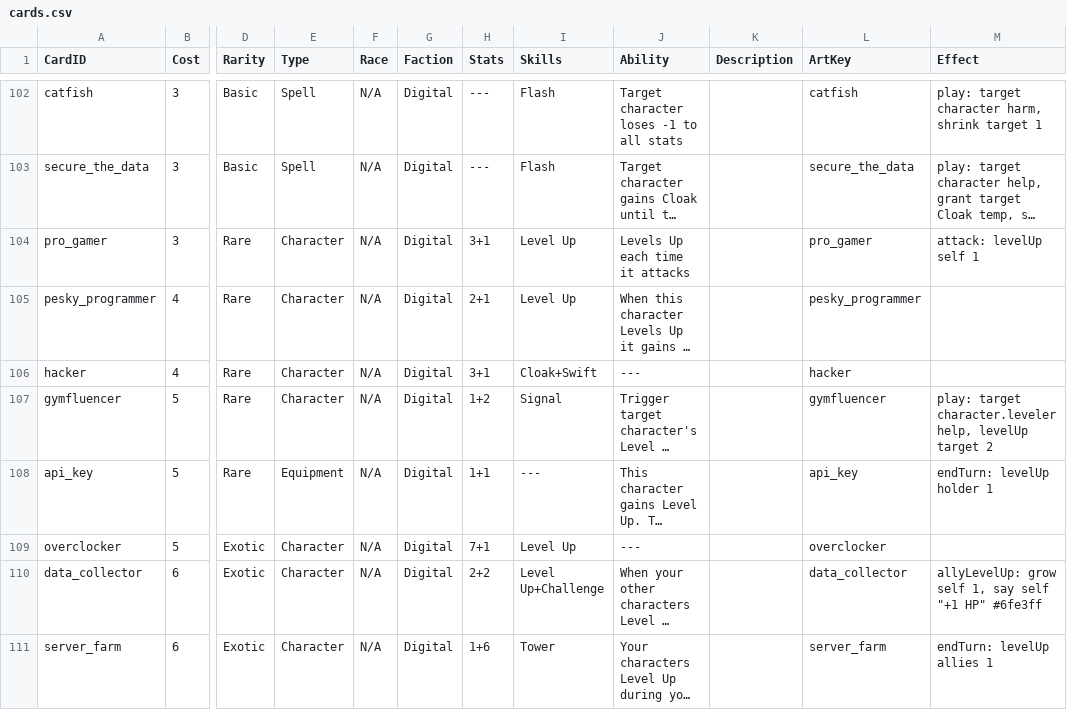
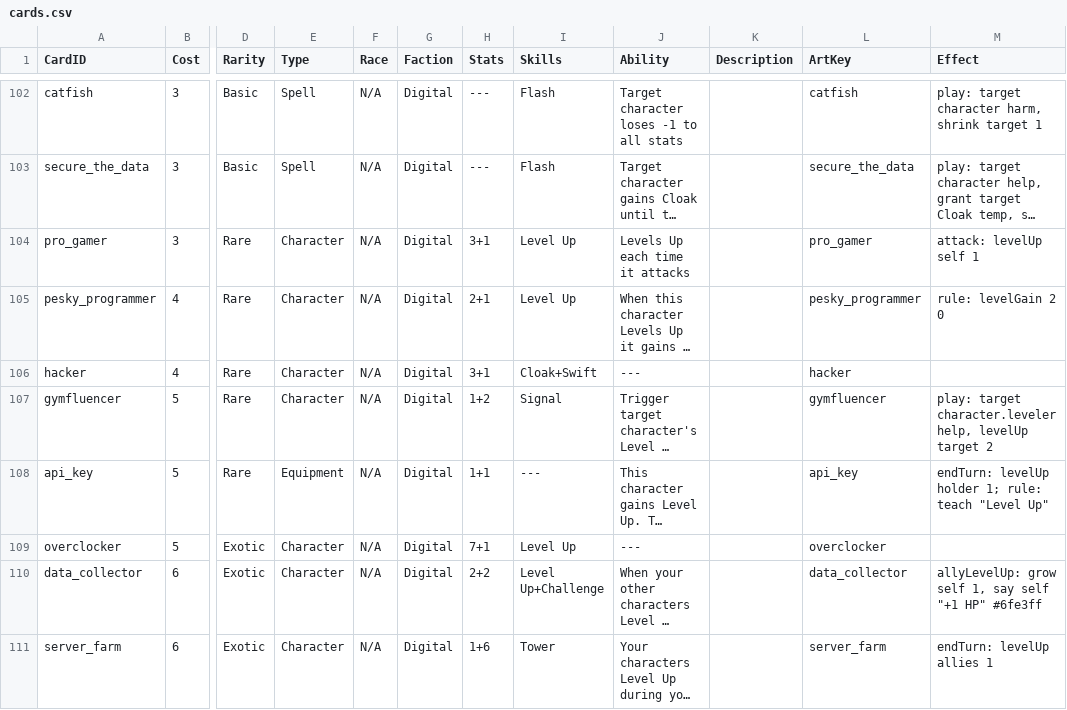
Before and after one commit to dmolloy98-stack-stack/Shardfall_TCG, a CSV file: data/cards.csv, drawn as a sheet; only a part is shown, gaps mark what is left out; long unchanged cells end in …; the diff covers the shown part only; the diff names each change by its address in the sheet, - before the commit and + after, or states it on an @@ line.

```diff
--- a/data/cards.csv
+++ b/data/cards.csv
-M105 (Effect): (empty)
+M105 (Effect): rule: levelGain 2 0
-M108 (Effect): endTurn: levelUp holder 1
+M108 (Effect): endTurn: levelUp holder 1; rule: teach "Level Up"
```
Also changed, not shown: 10 edited cells elsewhere in this file, 6 other files.
